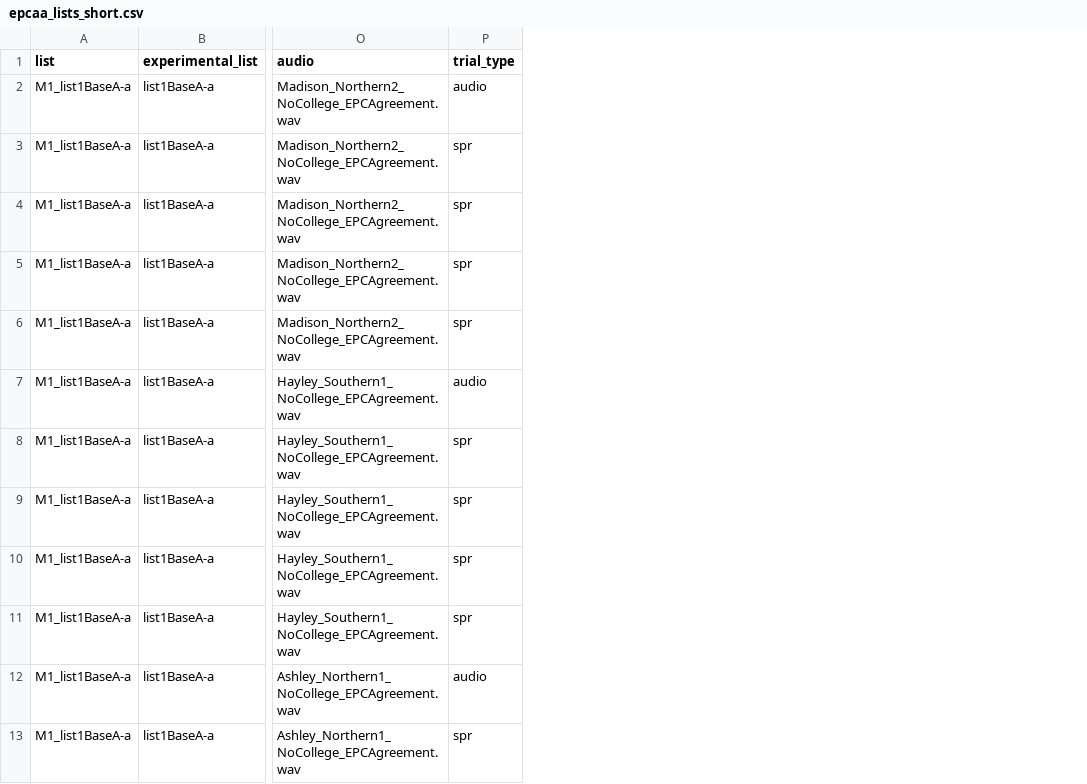
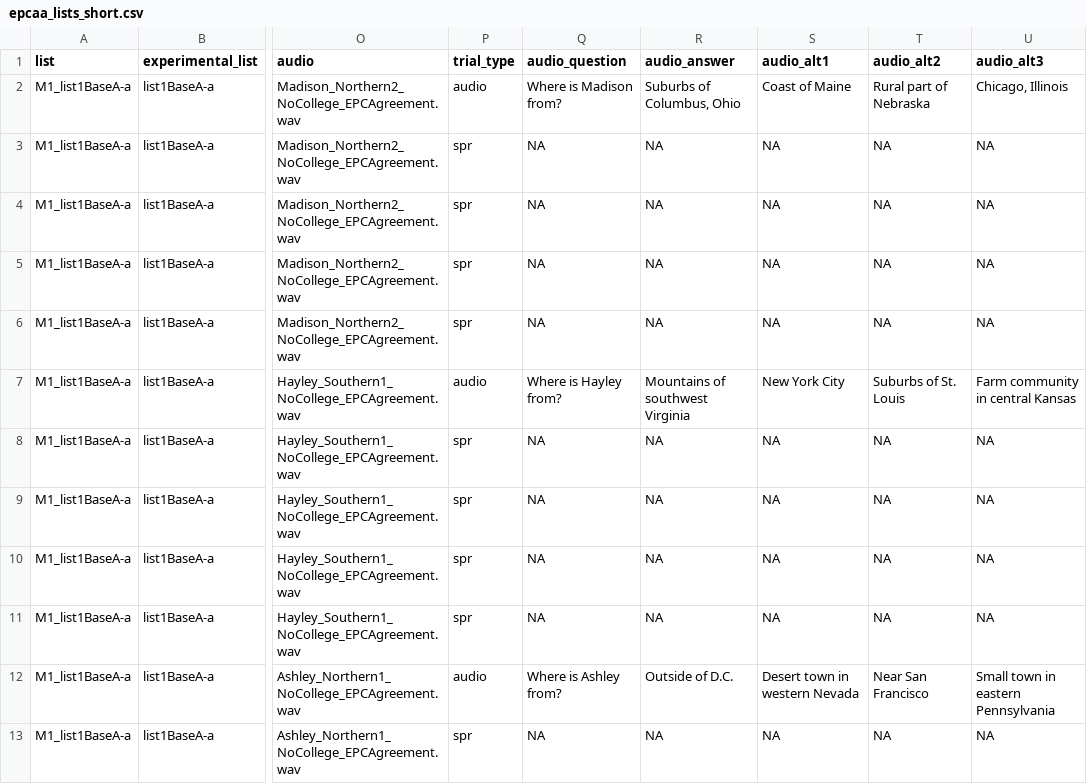
Before and after one commit to zmaher/epc-aa-pcibex, a CSV file: chunk_includes/epcaa_lists_short.csv, drawn as a sheet; only a part is shown, gaps mark what is left out; the diff names each change by its address in the sheet, - before the commit and + after, or states it on an @@ line.

Commit message:
Add comp questions for audio

```diff
--- a/chunk_includes/epcaa_lists_short.csv
+++ b/chunk_includes/epcaa_lists_short.csv
+column Q (audio_question), rows 2-13: Where is Madison from? | NA | NA | NA | NA | Where is Hayley from? | NA | NA | NA | NA | Where is Ashley from? | NA
+column R (audio_answer), rows 2-13: Suburbs of Columbus, Ohio | NA | NA | NA | NA | Mountains of southwest Virginia | NA | NA | NA | NA | Outside of D.C. | NA
+column S (audio_alt1), rows 2-13: Coast of Maine | NA | NA | NA | NA | New York City | NA | NA | NA | NA | Desert town in western Nevada | NA
+column T (audio_alt2), rows 2-13: Rural part of Nebraska | NA | NA | NA | NA | Suburbs of St. Louis | NA | NA | NA | NA | Near San Francisco | NA
+column U (audio_alt3), rows 2-13: Chicago, Illinois | NA | NA | NA | NA | Farm community in central Kansas | NA | NA | NA | NA | Small town in eastern Pennsylvania | NA
```
Also changed, not shown: 2 other files.
